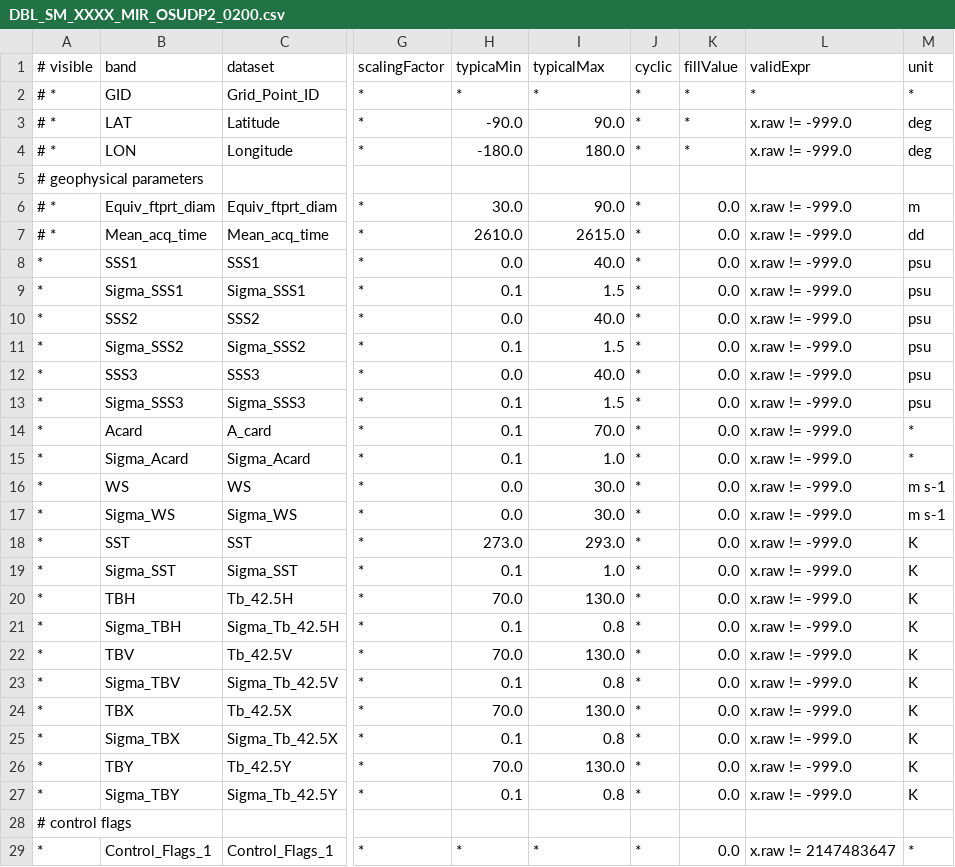
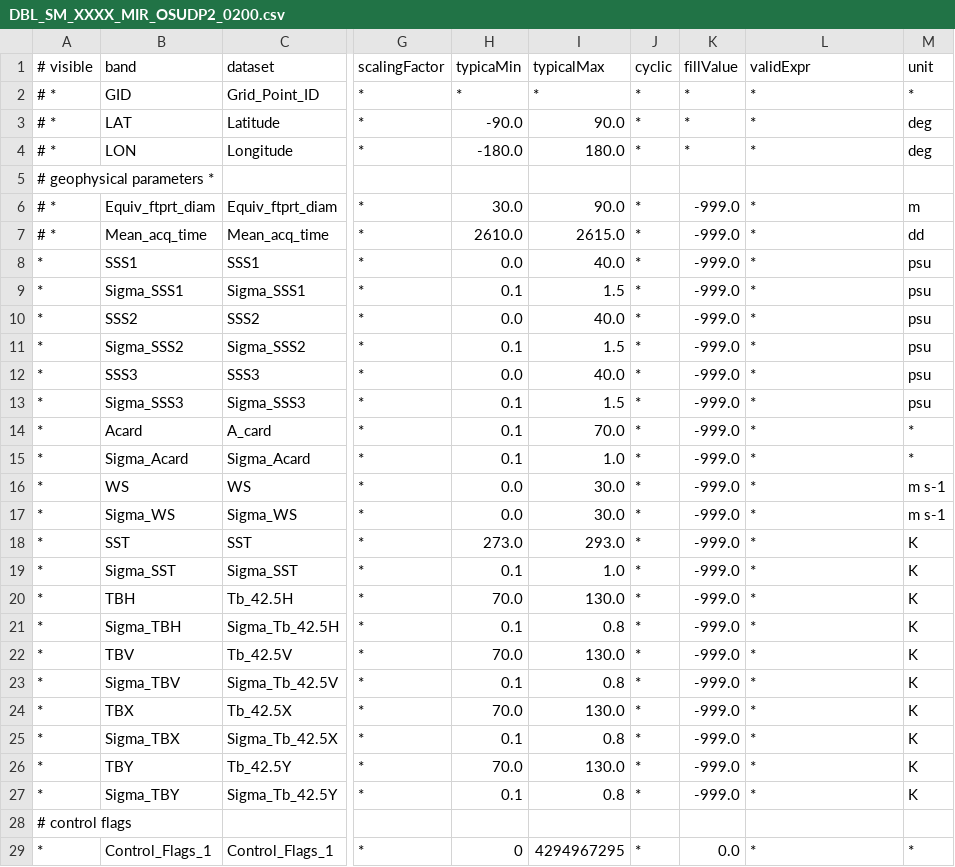
Before and after one commit to bcdev/smos-box, a CSV file: smos-reader/src/main/resources/org/esa/beam/dataio/smos/bands/MIR_/OSUDP2/DBL_SM_XXXX_MIR_OSUDP2_0200.csv, drawn as a sheet; only a part is shown, gaps mark what is left out; the diff covers the shown part only; the diff names each change by its address in the sheet, - before the commit and + after, or states it on an @@ line.

```diff
--- a/smos-reader/src/main/resources/org/esa/beam/dataio/smos/bands/MIR_/OSUDP2/DBL_SM_XXXX_MIR_OSUDP2_0200.csv
+++ b/smos-reader/src/main/resources/org/esa/beam/dataio/smos/bands/MIR_/OSUDP2/DBL_SM_XXXX_MIR_OSUDP2_0200.csv
-L3:L4 (validExpr): x.raw != -999.0
+L3:L4 (validExpr): *
-A5 (# visible): # geophysical parameters
+A5 (# visible): # geophysical parameters *
-K6:K27 (fillValue): 0.0
+K6:K27 (fillValue): -999.0
-L6:L27 (validExpr): x.raw != -999.0
+L6:L27 (validExpr): *
-H29 (typicaMin): *
+H29 (typicaMin): 0
-I29 (typicalMax): *
+I29 (typicalMax): 4294967295
-L29 (validExpr): x.raw != 2147483647
+L29 (validExpr): *
```
Also changed, not shown: 21 edited cells elsewhere in this file, smos-reader/src/main/resources/org/esa/beam/dataio/smos/bands/MIR_/SCLD1C/DBL_SM_XXXX_MIR_SCLD1C_0200.csv, smos-reader/src/main/resources/org/esa/beam/dataio/smos/bands/MIR_/SCND1C/DBL_SM_XXXX_MIR_SCND1C_0200.csv, 5 other files.
